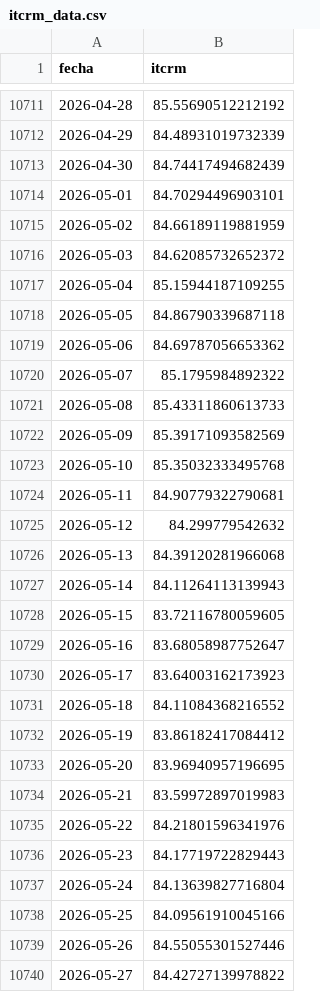
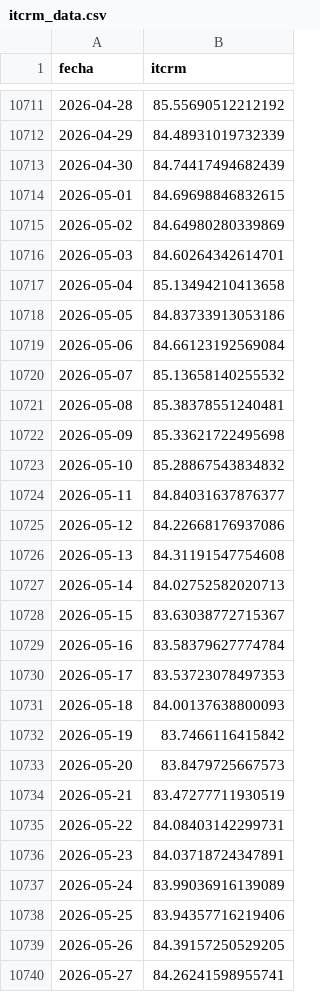
Before and after one commit to garciaborgheslautaro/acavalores-monitor-macro, a CSV file: data/itcrm_data.csv, drawn as a sheet; only a part is shown, gaps mark what is left out; the diff covers the shown part only.

```diff
--- a/data/itcrm_data.csv
+++ b/data/itcrm_data.csv
@@ -10713,28 +10713,28 @@ fecha,itcrm
 2026-04-30,84.74417494682439
-2026-05-01,84.70294496903101
-2026-05-02,84.66189119881959
-2026-05-03,84.62085732652372
-2026-05-04,85.15944187109255
-2026-05-05,84.86790339687118
-2026-05-06,84.69787056653362
-2026-05-07,85.1795984892322
-2026-05-08,85.43311860613733
-2026-05-09,85.39171093582569
-2026-05-10,85.35032333495768
-2026-05-11,84.90779322790681
-2026-05-12,84.299779542632
-2026-05-13,84.39120281966068
-2026-05-14,84.11264113139943
-2026-05-15,83.72116780059605
-2026-05-16,83.68058987752647
-2026-05-17,83.64003162173923
-2026-05-18,84.11084368216552
-2026-05-19,83.86182417084412
-2026-05-20,83.96940957196695
-2026-05-21,83.59972897019983
-2026-05-22,84.21801596341976
-2026-05-23,84.17719722829443
-2026-05-24,84.13639827716804
-2026-05-25,84.09561910045166
-2026-05-26,84.55055301527446
-2026-05-27,84.42727139978822
+2026-05-01,84.69698846832615
+2026-05-02,84.64980280339869
+2026-05-03,84.60264342614701
+2026-05-04,85.13494210413658
+2026-05-05,84.83733913053186
+2026-05-06,84.66123192569084
+2026-05-07,85.13658140255532
+2026-05-08,85.38378551240481
+2026-05-09,85.33621722495698
+2026-05-10,85.28867543834832
+2026-05-11,84.84031637876377
+2026-05-12,84.22668176937086
+2026-05-13,84.31191547754608
+2026-05-14,84.02752582020713
+2026-05-15,83.63038772715367
+2026-05-16,83.58379627774784
+2026-05-17,83.53723078497353
+2026-05-18,84.00137638800093
+2026-05-19,83.7466116415842
+2026-05-20,83.8479725667573
+2026-05-21,83.47277711930519
+2026-05-22,84.08403142299731
+2026-05-23,84.03718724347891
+2026-05-24,83.99036916139089
+2026-05-25,83.94357716219406
+2026-05-26,84.39157250529205
+2026-05-27,84.26241598955741
```
Also changed, not shown: 5 added rows and 78 edited cells elsewhere in this file, data/bcra_data.csv, data/dolar_data.csv, 5 other files.
